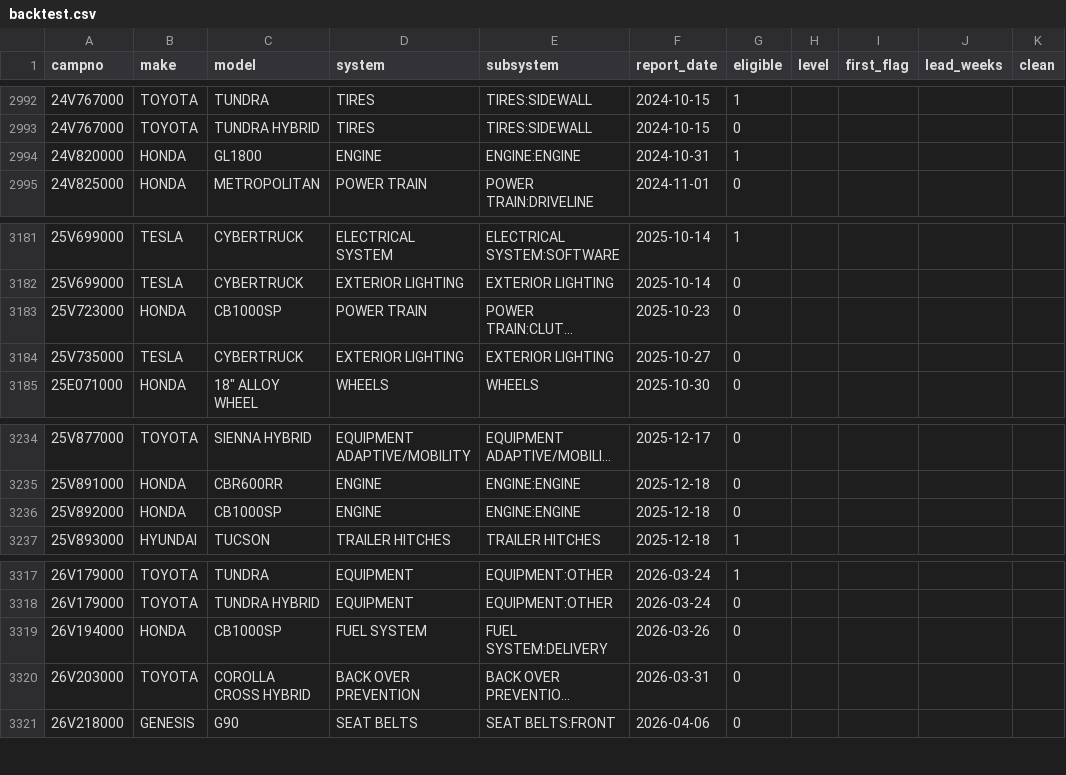
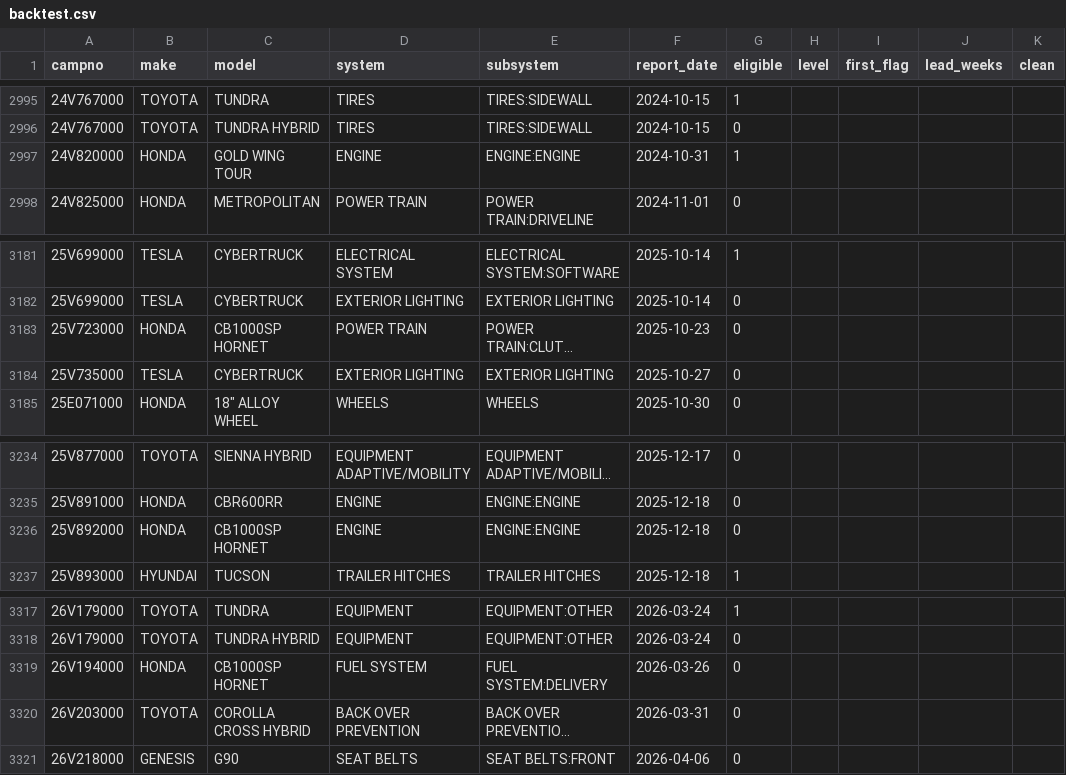
Before and after one commit to BrianDoce/Hyundai-Complaint-Analysis, a CSV file: reports/latest/backtest.csv, drawn as a sheet; only a part is shown, gaps mark what is left out; long unchanged cells end in …; addresses are those after the commit; the diff covers the shown part only; the diff names each change by its address in the sheet, - before the commit and + after, or states it on an @@ line.

```diff
--- a/reports/latest/backtest.csv
+++ b/reports/latest/backtest.csv
-C2997 (model): GL1800
+C2997 (model): GOLD WING TOUR
-C3183 (model): CB1000SP
+C3183 (model): CB1000SP HORNET
-C3236 (model): CB1000SP
+C3236 (model): CB1000SP HORNET
-C3319 (model): CB1000SP
+C3319 (model): CB1000SP HORNET
```
Also changed, not shown: 15 added rows, 6 removed rows and 4 edited cells elsewhere in this file, reports/latest/alerts.csv, reports/latest/recall_latency.csv, 2 other files.
